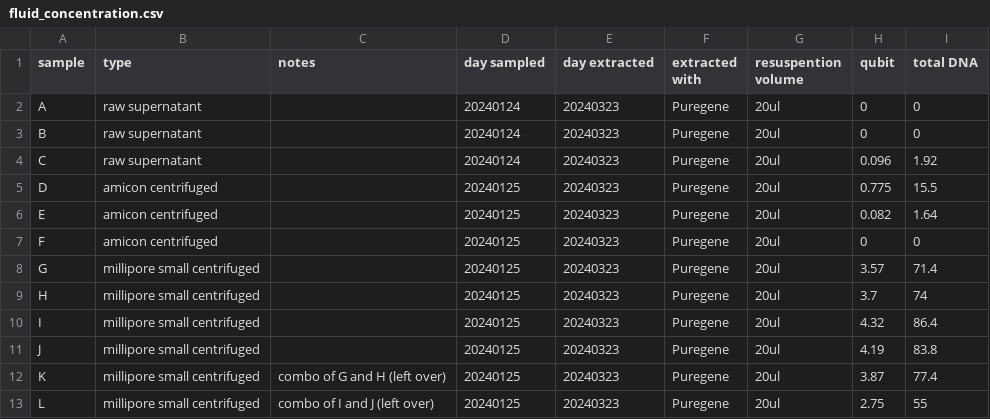
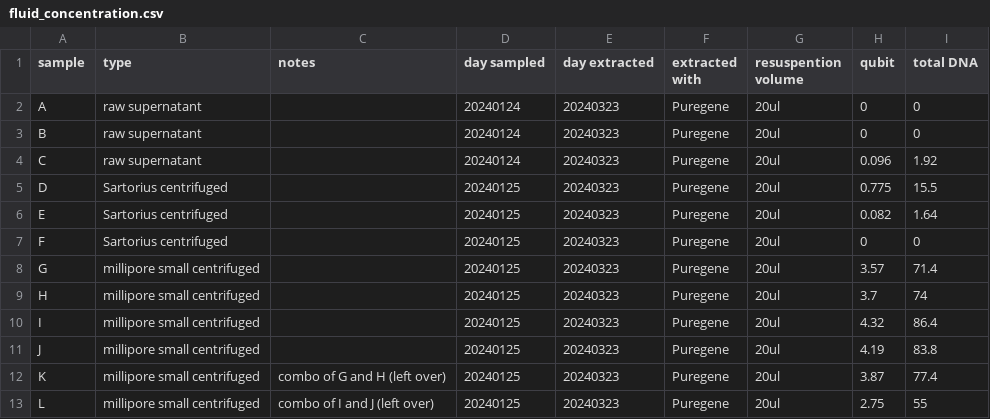
Before and after one commit to meschedl/Unckless_Lab_Resources, a CSV file: qPCR_analysis/fluid_concentration/fluid_concentration.csv, drawn as a sheet.

```diff
--- a/qPCR_analysis/fluid_concentration/fluid_concentration.csv
+++ b/qPCR_analysis/fluid_concentration/fluid_concentration.csv
@@ -4,5 +4,5 @@ B,raw supernatant,,20240124,20240323,Puregene,20ul ,0,0
 C,raw supernatant,,20240124,20240323,Puregene,20ul ,0.096,1.92
-D,amicon centrifuged,,20240125,20240323,Puregene,20ul ,0.775,15.5
-E,amicon centrifuged,,20240125,20240323,Puregene,20ul ,0.082,1.64
-F,amicon centrifuged,,20240125,20240323,Puregene,20ul ,0,0
+D,Sartorius centrifuged,,20240125,20240323,Puregene,20ul ,0.775,15.5
+E,Sartorius centrifuged,,20240125,20240323,Puregene,20ul ,0.082,1.64
+F,Sartorius centrifuged,,20240125,20240323,Puregene,20ul ,0,0
 G,millipore small centrifuged,,20240125,20240323,Puregene,20ul ,3.57,71.4
```
Also changed, not shown: 11 other files.
